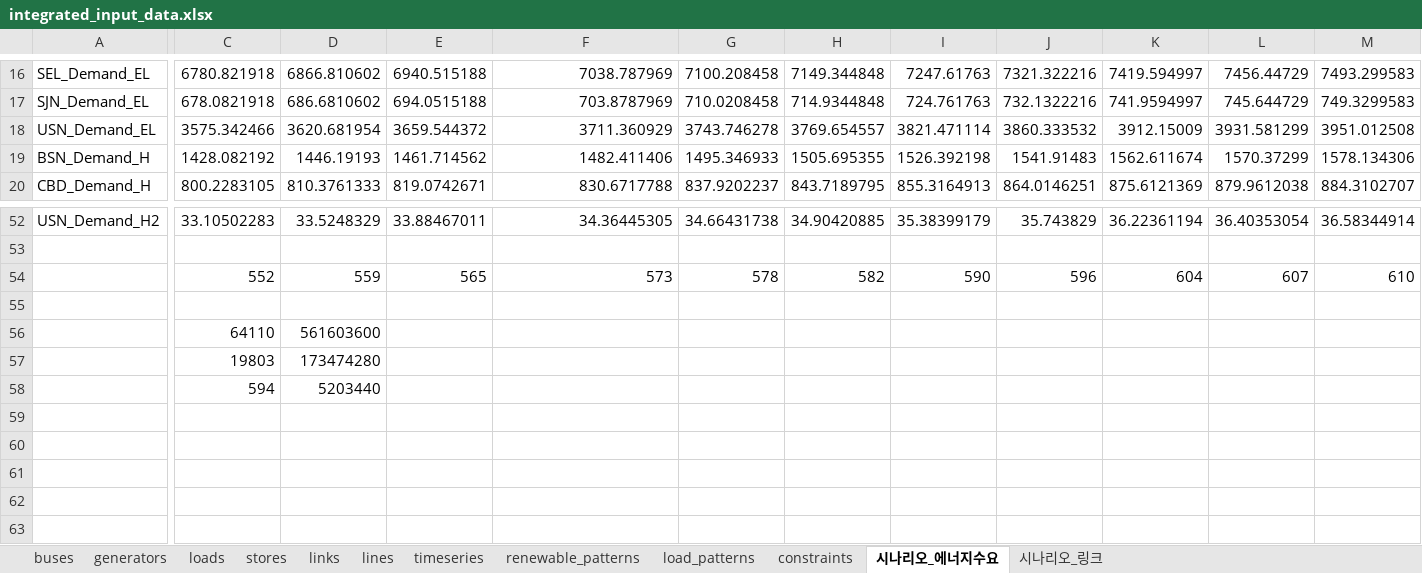
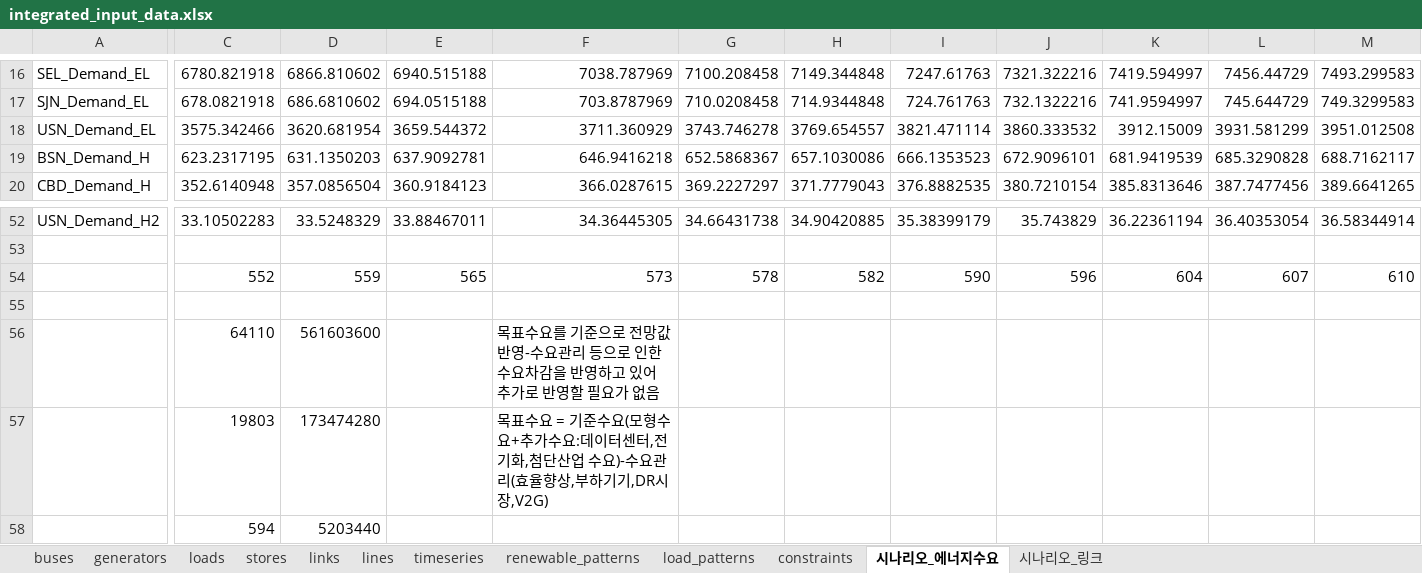
Before and after one commit to HYODONGMOON/PyPSA_GESI_Test, an Excel workbook: integrated_input_data.xlsx, sheet 시나리오_에너지수요, drawn as a sheet; only a part is shown, gaps mark what is left out; values as stored, in another font and other column widths than the file's, no borders; the diff covers the shown part only; the diff names each change by its address in the sheet, - before the commit and + after, or states it on an @@ line.

```diff
--- a/integrated_input_data.xlsx (sheet 시나리오_에너지수요)
+++ b/integrated_input_data.xlsx (sheet 시나리오_에너지수요)
-C19: 1428.082192
+C19: 623.2317195
-D19: 1446.19193
+D19: 631.1350203
-E19: 1461.714562
+E19: 637.9092781
-F19: 1482.411406
+F19: 646.9416218
-G19: 1495.346933
+G19: 652.5868367
-H19: 1505.695355
+H19: 657.1030086
-I19: 1526.392198
+I19: 666.1353523
-J19: 1541.91483
+J19: 672.9096101
-K19: 1562.611674
+K19: 681.9419539
-L19: 1570.37299
+L19: 685.3290828
-M19: 1578.134306
+M19: 688.7162117
-C20: 800.2283105
+C20: 352.6140948
-D20: 810.3761333
+D20: 357.0856504
-E20: 819.0742671
+E20: 360.9184123
-F20: 830.6717788
+F20: 366.0287615
-G20: 837.9202237
+G20: 369.2227297
-H20: 843.7189795
+H20: 371.7779043
-I20: 855.3164913
+I20: 376.8882535
-J20: 864.0146251
+J20: 380.7210154
-K20: 875.6121369
+K20: 385.8313646
-L20: 879.9612038
+L20: 387.7477456
-M20: 884.3102707
+M20: 389.6641265
-F56: (empty)
+F56: 목표수요를 기준으로 전망값 반영-수요관리 등으로 인한 수요차감을 반영하고 있어 추가로 반영할 필요가 없음
-F57: (empty)
+F57: 목표수요 = 기준수요(모형수요+추가수요:데이터센터,전기화,첨단산업 수요)-수요관리(효율향상,부하기기,DR시장,V2G)
```
Also changed, not shown: 233 edited cells elsewhere in this sheet, sheet load_patterns, sheet links, sheet lines, sheet stores, sheet generators, sheet 시나리오_링크, 3 more sheets, 12 other files.
